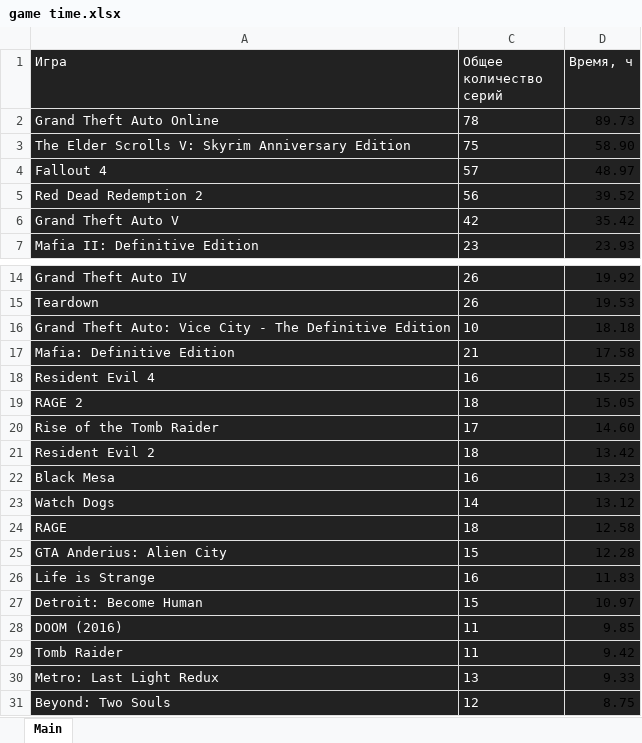
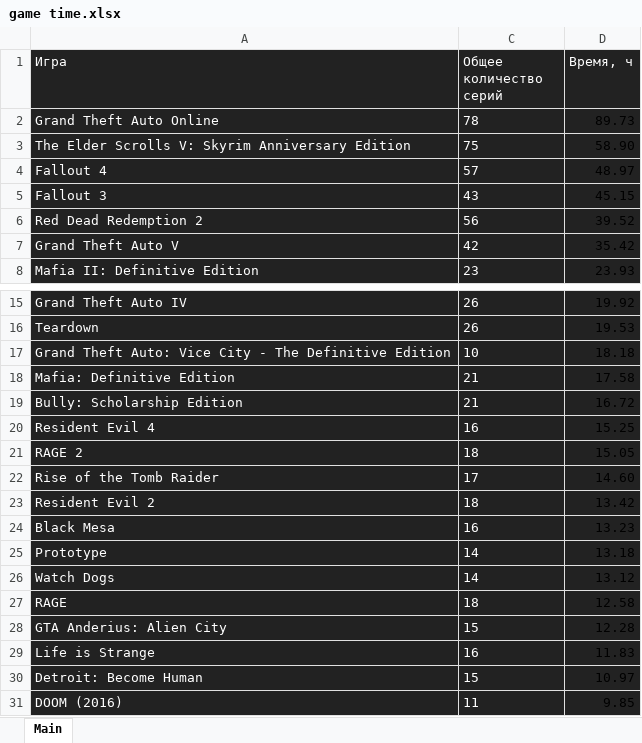
Before and after one commit to PaceGG/Episode-Chooser, an Excel workbook: game time.xlsx, sheet Main, drawn as a sheet; only a part is shown, gaps mark what is left out; the shorter side is filled out with more unchanged rows; values as stored, in another font and other column widths than the file's, no borders; conditional formats not drawn; the diff names each change by its address in the sheet, - before the commit and + after, or states it on an @@ line.

```diff
--- a/game time.xlsx (sheet Main)
+++ b/game time.xlsx (sheet Main)
+row 5: Fallout 3 | 43 | 45.15
+row 19: Bully: Scholarship Edition | 21 | 16.72
+row 25: Prototype | 14 | 13.18
```
Also changed, not shown: 16 other files.
